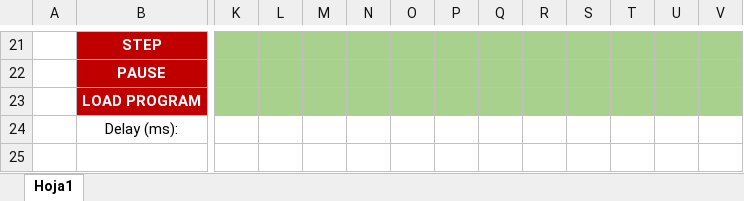
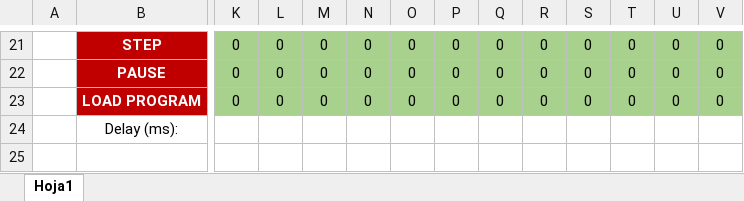
Before and after one commit to JusselAvila/8bit-cpu-onlyoffice-simulator, an Excel workbook: simulator.xlsx, sheet Hoja1, drawn as a sheet; only a part is shown, gaps mark what is left out; values as stored, in another font and other column widths than the file's, no borders; the diff covers the shown part only; the diff names each change by its address in the sheet, - before the commit and + after, or states it on an @@ line.

```diff
--- a/simulator.xlsx (sheet Hoja1)
+++ b/simulator.xlsx (sheet Hoja1)
-K21:K23: (empty)
+K21:K23: 0
-L21:L23: (empty)
+L21:L23: 0
-M21:M23: (empty)
+M21:M23: 0
-N21:N23: (empty)
+N21:N23: 0
-O21:O23: (empty)
+O21:O23: 0
-P21:P23: (empty)
+P21:P23: 0
-Q21:Q23: (empty)
+Q21:Q23: 0
-R21:R23: (empty)
+R21:R23: 0
-S21:S23: (empty)
+S21:S23: 0
-T21:T23: (empty)
+T21:T23: 0
-U21:U23: (empty)
+U21:U23: 0
-V21:V23: (empty)
+V21:V23: 0
```
Also changed, not shown: 3 added rows, 3 removed rows and 192 edited cells elsewhere in this sheet, 8 other files.
